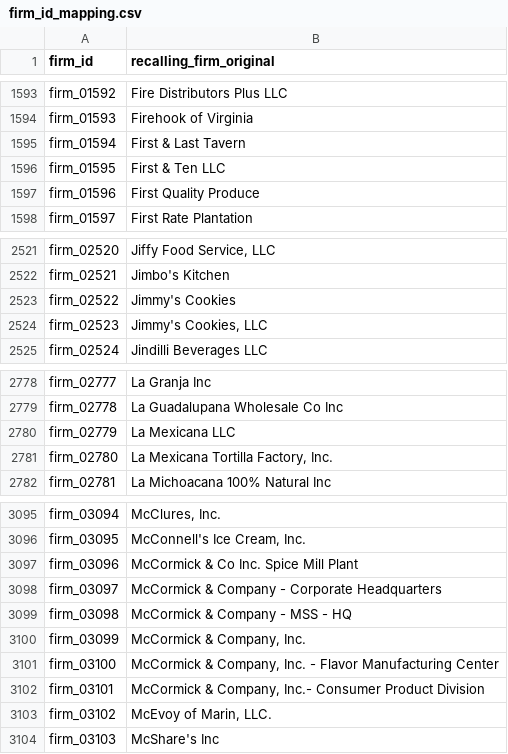
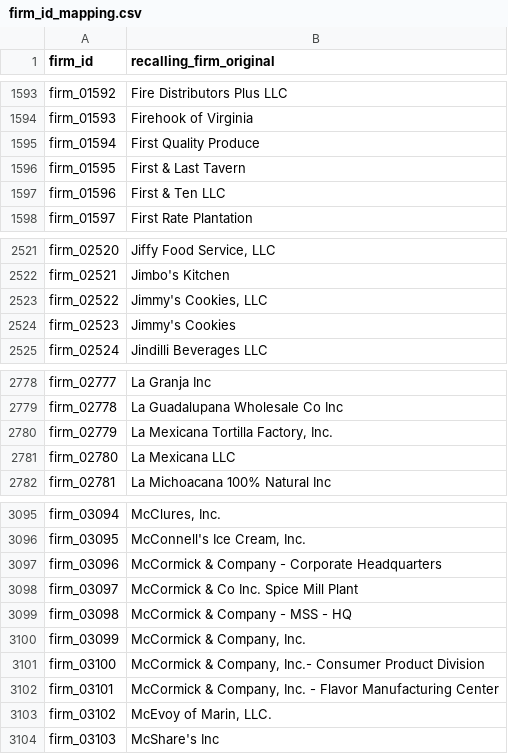
Before and after one commit to senKo183/Inductive-Reasoning-with-ExpressGNN-on-Snowflake-Graphs-Food-Recall-Classification, a CSV file: data/fda/firm_id_mapping.csv, drawn as a sheet; only a part is shown, gaps mark what is left out; the diff names each change by its address in the sheet, - before the commit and + after, or states it on an @@ line.

Commit message:
Sync all local dataset changes and scripts

```diff
--- a/data/fda/firm_id_mapping.csv
+++ b/data/fda/firm_id_mapping.csv
-B1595 (recalling_firm_original): First & Last Tavern
+B1595 (recalling_firm_original): First Quality Produce
-B1596 (recalling_firm_original): First & Ten LLC
+B1596 (recalling_firm_original): First & Last Tavern
-B1597 (recalling_firm_original): First Quality Produce
+B1597 (recalling_firm_original): First & Ten LLC
-B2523 (recalling_firm_original): Jimmy's Cookies
+B2523 (recalling_firm_original): Jimmy's Cookies, LLC
-B2524 (recalling_firm_original): Jimmy's Cookies, LLC
+B2524 (recalling_firm_original): Jimmy's Cookies
-B2780 (recalling_firm_original): La Mexicana LLC
+B2780 (recalling_firm_original): La Mexicana Tortilla Factory, Inc.
-B2781 (recalling_firm_original): La Mexicana Tortilla Factory, Inc.
+B2781 (recalling_firm_original): La Mexicana LLC
-B3097 (recalling_firm_original): McCormick & Co Inc. Spice Mill Plant
+B3097 (recalling_firm_original): McCormick & Company - Corporate Headquarters
-B3098 (recalling_firm_original): McCormick & Company - Corporate Headquarters
+B3098 (recalling_firm_original): McCormick & Co Inc. Spice Mill Plant
-B3101 (recalling_firm_original): …& Company, Inc. - Flavor Manufacturing Center
+B3101 (recalling_firm_original): …& Company, Inc.- Consumer Product Division
-B3102 (recalling_firm_original): …& Company, Inc.- Consumer Product Division
+B3102 (recalling_firm_original): …& Company, Inc. - Flavor Manufacturing Center
```
Also changed, not shown: data/fda/event_id_mapping.csv, 21 other files.
